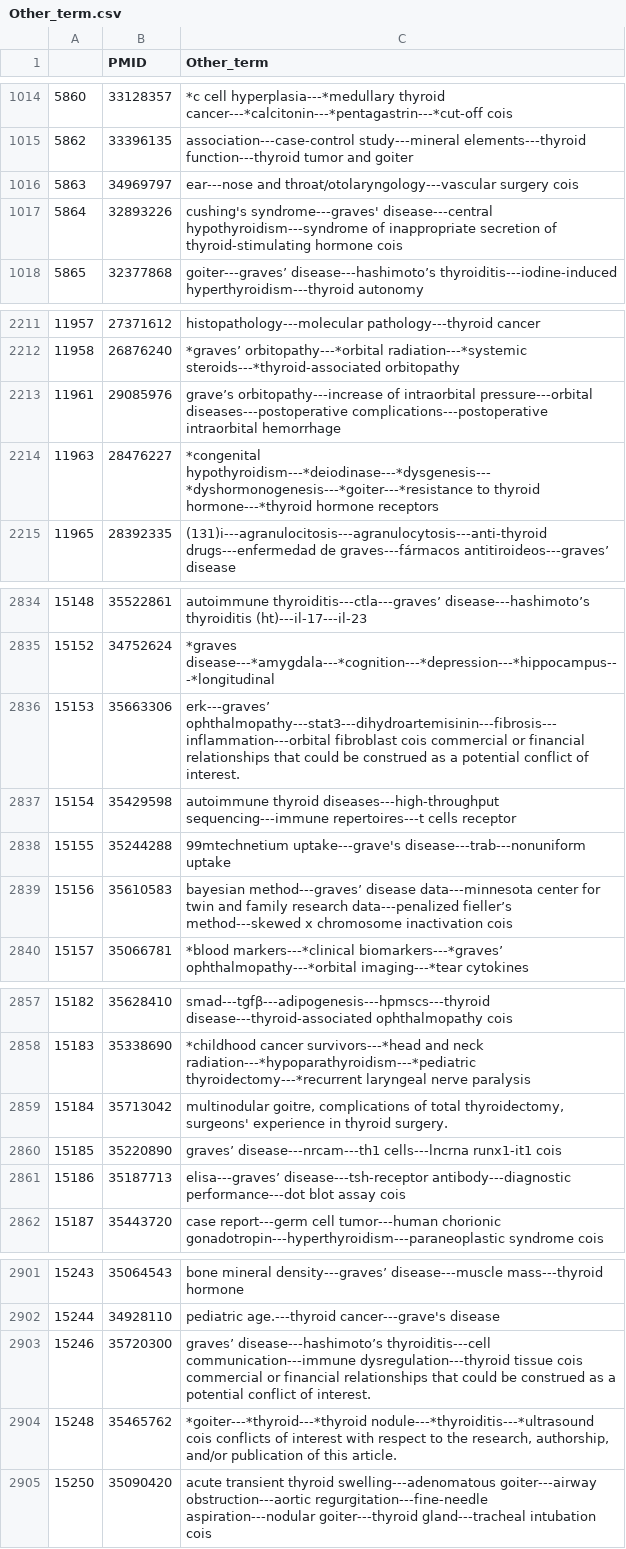
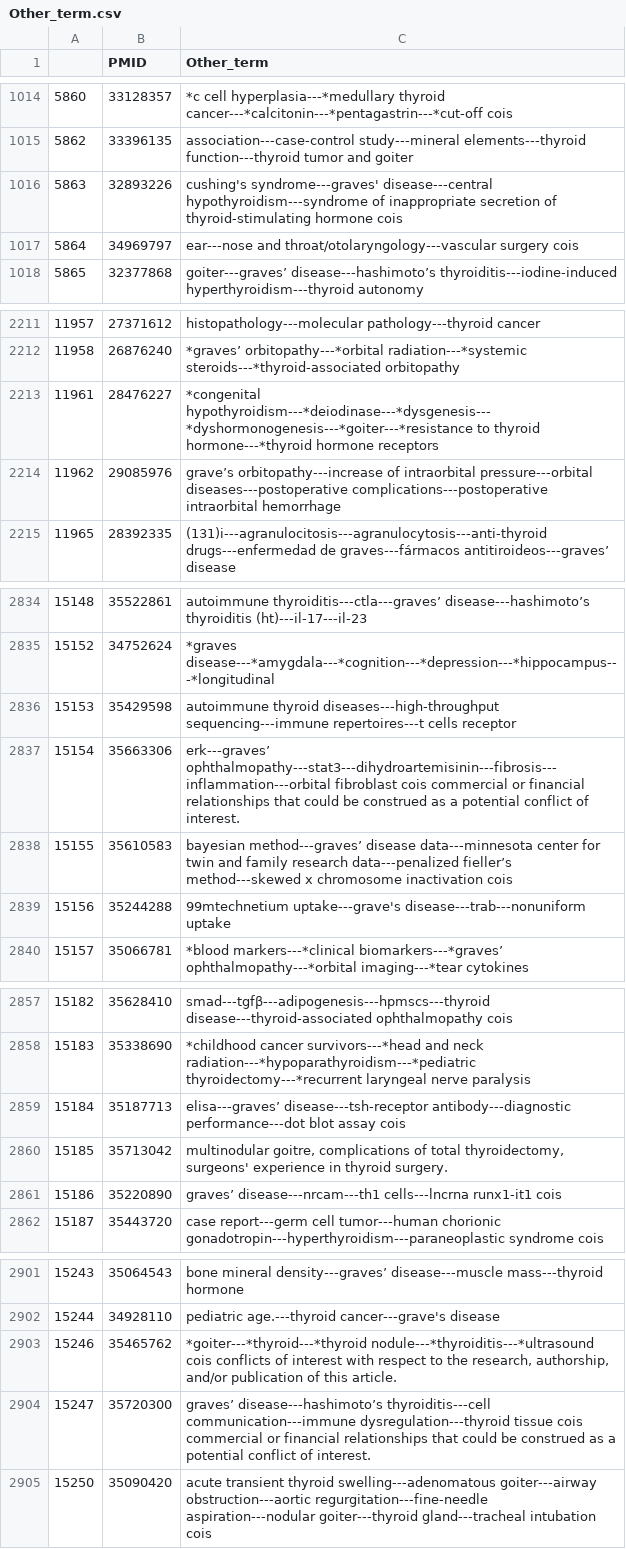
Before and after one commit to Inheert/ThyroViz, a CSV file: script/pubmed/data/Other_term.csv, drawn as a sheet; only a part is shown, gaps mark what is left out; the diff covers the shown part only.

```diff
--- a/script/pubmed/data/Other_term.csv
+++ b/script/pubmed/data/Other_term.csv
@@ -1015,4 +1015,4 @@
 5862,33396135,association---case-control study---mineral elements---thyroid function---thyroid tumor and goiter
-5863,34969797,ear---nose and throat/otolaryngology---vascular surgery cois
-5864,32893226,cushing's syndrome---graves' disease---central hypothyroidism---syndrome of inappropriate secretion of thyroid-stimulating hormone cois
+5863,32893226,cushing's syndrome---graves' disease---central hypothyroidism---syndrome of inappropriate secretion of thyroid-stimulating hormone cois
+5864,34969797,ear---nose and throat/otolaryngology---vascular surgery cois
 5865,32377868,goiter---graves’ disease---hashimoto’s thyroiditis---iodine-induced hyperthyroidism---thyroid autonomy
@@ -2212,4 +2212,4 @@
 11958,26876240,*graves’ orbitopathy---*orbital radiation---*systemic steroids---*thyroid-associated orbitopathy
-11961,29085976,grave’s orbitopathy---increase of intraorbital pressure---orbital diseases---postoperative complications---postoperative intraorbital hemorrhage
-11963,28476227,*congenital hypothyroidism---*deiodinase---*dysgenesis---*dyshormonogenesis---*goiter---*resistance to thyroid hormone---*thyroid hormone receptors
+11961,28476227,*congenital hypothyroidism---*deiodinase---*dysgenesis---*dyshormonogenesis---*goiter---*resistance to thyroid hormone---*thyroid hormone receptors
+11962,29085976,grave’s orbitopathy---increase of intraorbital pressure---orbital diseases---postoperative complications---postoperative intraorbital hemorrhage
 11965,28392335,(131)i---agranulocitosis---agranulocytosis---anti-thyroid drugs---enfermedad de graves---fármacos antitiroideos---graves’ disease
@@ -2835,6 +2835,6 @@
 15152,34752624,*graves disease---*amygdala---*cognition---*depression---*hippocampus---*longitudinal
-15153,35663306,erk---graves’ ophthalmopathy---stat3---dihydroartemisinin---fibrosis---inflammation---orbital fibroblast cois commercial or financial relationships that could be construed as a potential conflict of interest.
-15154,35429598,autoimmune thyroid diseases---high-throughput sequencing---immune repertoires---t cells receptor
-15155,35244288,99mtechnetium uptake---grave's disease---trab---nonuniform uptake
-15156,35610583,bayesian method---graves’ disease data---minnesota center for twin and family research data---penalized fieller’s method---skewed x chromosome inactivation cois
+15153,35429598,autoimmune thyroid diseases---high-throughput sequencing---immune repertoires---t cells receptor
+15154,35663306,erk---graves’ ophthalmopathy---stat3---dihydroartemisinin---fibrosis---inflammation---orbital fibroblast cois commercial or financial relationships that could be construed as a potential conflict of interest.
+15155,35610583,bayesian method---graves’ disease data---minnesota center for twin and family research data---penalized fieller’s method---skewed x chromosome inactivation cois
+15156,35244288,99mtechnetium uptake---grave's disease---trab---nonuniform uptake
 15157,35066781,*blood markers---*clinical biomarkers---*graves’ ophthalmopathy---*orbital imaging---*tear cytokines
@@ -2858,5 +2858,5 @@
 15183,35338690,*childhood cancer survivors---*head and neck radiation---*hypoparathyroidism---*pediatric thyroidectomy---*recurrent laryngeal nerve paralysis
-15184,35713042,"multinodular goitre, complications of total thyroidectomy, surgeons' experience  in thyroid surgery."
-15185,35220890,graves’ disease---nrcam---th1 cells---lncrna runx1-it1 cois
-15186,35187713,elisa---graves’ disease---tsh-receptor antibody---diagnostic performance---dot blot assay cois
+15184,35187713,elisa---graves’ disease---tsh-receptor antibody---diagnostic performance---dot blot assay cois
+15185,35713042,"multinodular goitre, complications of total thyroidectomy, surgeons' experience  in thyroid surgery."
+15186,35220890,graves’ disease---nrcam---th1 cells---lncrna runx1-it1 cois
 15187,35443720,case report---germ cell tumor---human chorionic gonadotropin---hyperthyroidism---paraneoplastic syndrome cois
@@ -2902,4 +2902,4 @@
 15244,34928110,pediatric age.---thyroid cancer---grave's disease
-15246,35720300,graves’ disease---hashimoto’s thyroiditis---cell communication---immune dysregulation---thyroid tissue cois commercial or financial relationships that could be construed as a potential conflict of interest.
-15248,35465762,"*goiter---*thyroid---*thyroid nodule---*thyroiditis---*ultrasound cois conflicts of interest with respect to the research, authorship, and/or publication of this article."
+15246,35465762,"*goiter---*thyroid---*thyroid nodule---*thyroiditis---*ultrasound cois conflicts of interest with respect to the research, authorship, and/or publication of this article."
+15247,35720300,graves’ disease---hashimoto’s thyroiditis---cell communication---immune dysregulation---thyroid tissue cois commercial or financial relationships that could be construed as a potential conflict of interest.
 15250,35090420,acute transient thyroid swelling---adenomatous goiter---airway obstruction---aortic regurgitation---fine-needle aspiration---nodular goiter---thyroid gland---tracheal intubation cois
```
Also changed, not shown: 10 edited cells elsewhere in this file, script/pubmed/data/Observational_study_characteristics.csv, script/pubmed/data/Population.csv, 12 other files.
